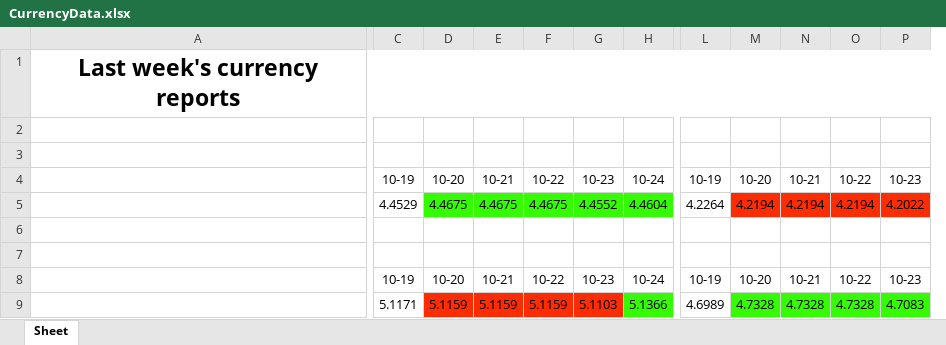
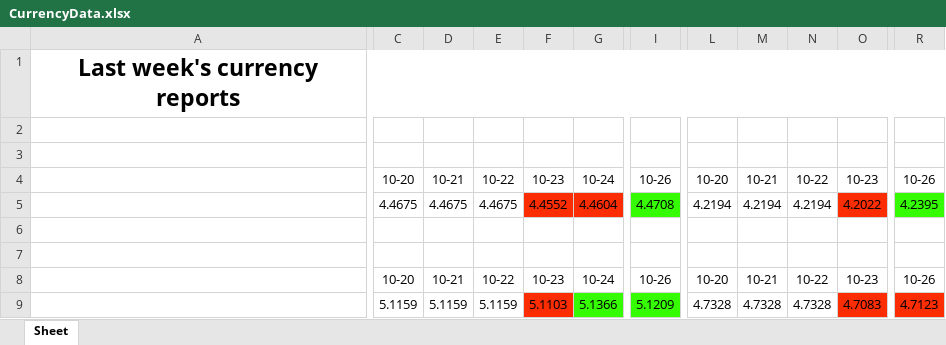
Before and after one commit to Ravs0nek/Currency-report-sent-by-e-mail, an Excel workbook: CurrencyData.xlsx, sheet Sheet, drawn as a sheet; only a part is shown, gaps mark what is left out; values as stored, in another font and other column widths than the file's, no borders; removed rows and columns are numbered as before the commit, all else as after; the diff covers the shown part only; the diff names each change by its address in the sheet, - before the commit and + after, or states it on an @@ line.

```diff
--- a/CurrencyData.xlsx (sheet Sheet)
+++ b/CurrencyData.xlsx (sheet Sheet)
-column C, rows 4-9: 10-19 | 4.4529 |  |  | 10-19 | 5.1171
+column I, rows 4-9: 10-26 | 4.4708 |  |  | 10-26 | 5.1209
-column L, rows 4-9: 10-19 | 4.2264 |  |  | 10-19 | 4.6989
+column R, rows 4-9: 10-26 | 4.2395 |  |  | 10-26 | 4.7123
-C5:E5 fill: #35FC03
+C5:E5 fill: none
-F5:G5 fill: #35FC03
+F5:G5 fill: #FC2C03
-L5:N5 fill: #FC2C03
+L5:N5 fill: none
-C9:E9 fill: #FC2C03
+C9:E9 fill: none
-L9:N9 fill: #35FC03
+L9:N9 fill: none
-O9 fill: #35FC03
+O9 fill: #FC2C03
```
Also changed, not shown: cell formats elsewhere in this sheet.
